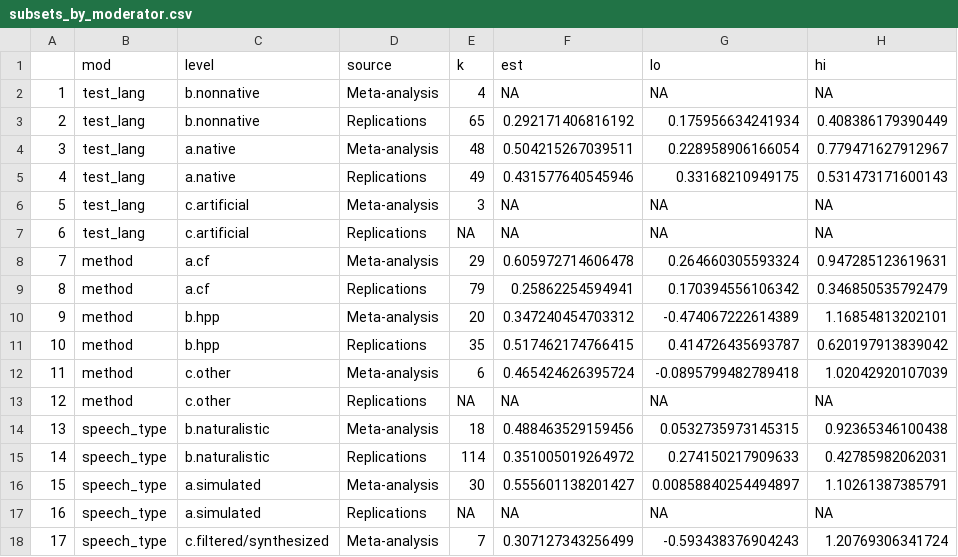
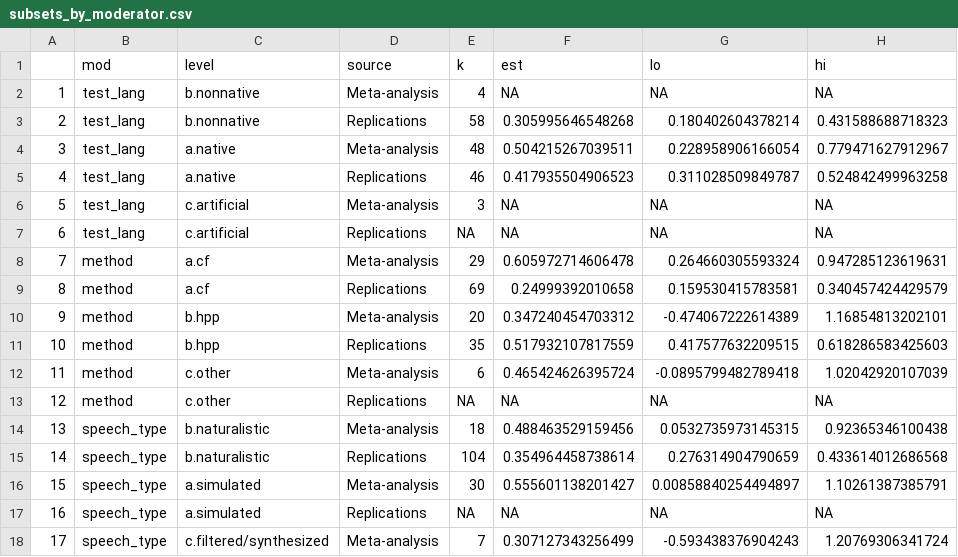
Before and after one commit to christinabergmann/IDSPreference_ManyBabiesMeta, a CSV file: results_from_R/results_with_corrected_dunst/tables_to_prettify/subsets_by_moderator.csv, drawn as a sheet; only a part is shown; the diff covers the shown part only.

```diff
--- a/results_from_R/results_with_corrected_dunst/tables_to_prettify/subsets_by_moderator.csv
+++ b/results_from_R/results_with_corrected_dunst/tables_to_prettify/subsets_by_moderator.csv
@@ -2,5 +2,5 @@
 "1","test_lang","b.nonnative","Meta-analysis",4,NA,NA,NA
-"2","test_lang","b.nonnative","Replications",65,0.292171406816192,0.175956634241934,0.408386179390449
+"2","test_lang","b.nonnative","Replications",58,0.305995646548268,0.180402604378214,0.431588688718323
 "3","test_lang","a.native","Meta-analysis",48,0.504215267039511,0.228958906166054,0.779471627912967
-"4","test_lang","a.native","Replications",49,0.431577640545946,0.33168210949175,0.531473171600143
+"4","test_lang","a.native","Replications",46,0.417935504906523,0.311028509849787,0.524842499963258
 "5","test_lang","c.artificial","Meta-analysis",3,NA,NA,NA
@@ -8,5 +8,5 @@
 "7","method","a.cf","Meta-analysis",29,0.605972714606478,0.264660305593324,0.947285123619631
-"8","method","a.cf","Replications",79,0.25862254594941,0.170394556106342,0.346850535792479
+"8","method","a.cf","Replications",69,0.24999392010658,0.159530415783581,0.340457424429579
 "9","method","b.hpp","Meta-analysis",20,0.347240454703312,-0.474067222614389,1.16854813202101
-"10","method","b.hpp","Replications",35,0.517462174766415,0.414726435693787,0.620197913839042
+"10","method","b.hpp","Replications",35,0.517932107817559,0.417577632209515,0.618286583425603
 "11","method","c.other","Meta-analysis",6,0.465424626395724,-0.0895799482789418,1.02042920107039
@@ -14,3 +14,3 @@
 "13","speech_type","b.naturalistic","Meta-analysis",18,0.488463529159456,0.0532735973145315,0.92365346100438
-"14","speech_type","b.naturalistic","Replications",114,0.351005019264972,0.274150217909633,0.42785982062031
+"14","speech_type","b.naturalistic","Replications",104,0.354964458738614,0.276314904790659,0.433614012686568
 "15","speech_type","a.simulated","Meta-analysis",30,0.555601138201427,0.00858840254494897,1.10261387385791
```
Also changed, not shown: 16 edited cells elsewhere in this file, results_from_R/results_with_corrected_dunst/moderator_cormat.csv, results_from_R/results_with_corrected_dunst/table_model_diffs/table_model_diffs_rounded_pretty.csv, 44 other files.
